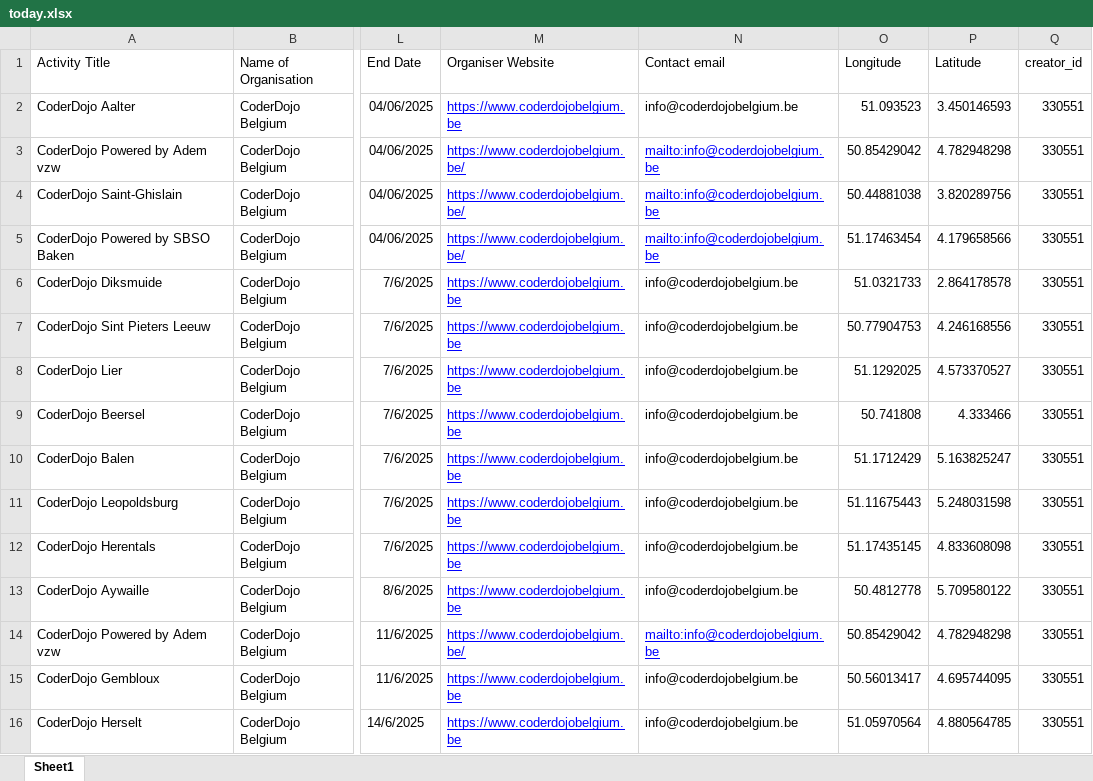
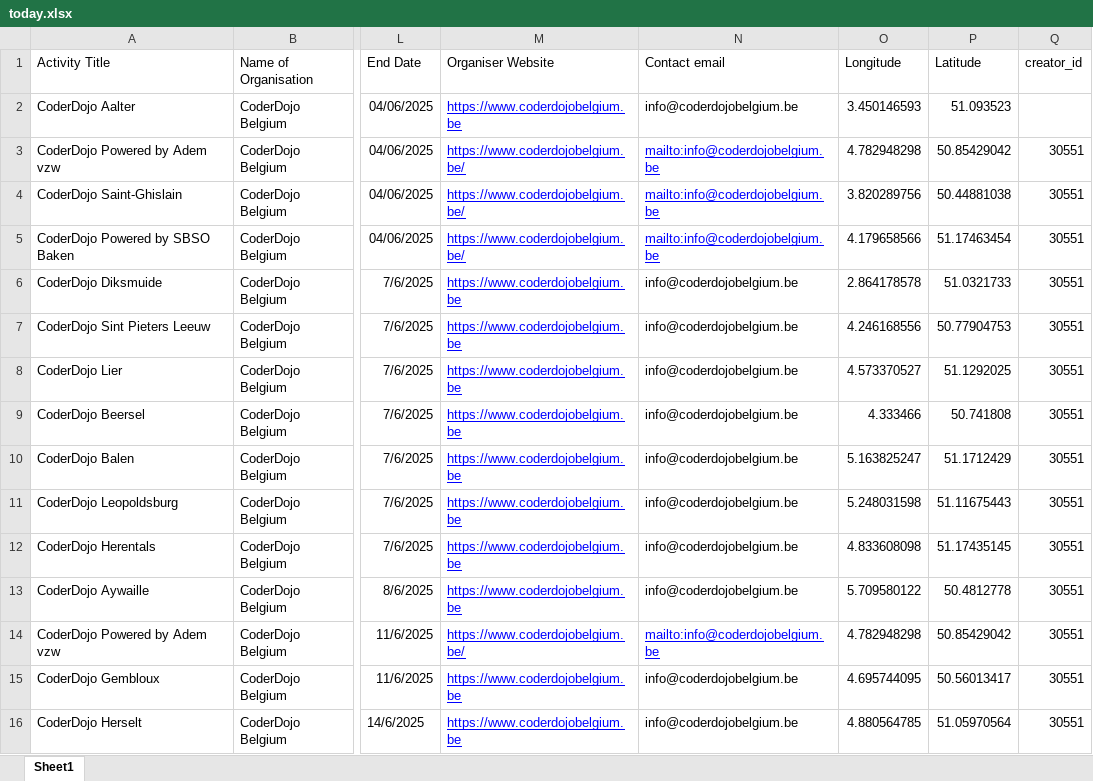
Before and after one commit to codeeu/codeweek, an Excel workbook: resources/excel/today.xlsx, sheet Sheet1, drawn as a sheet; only a part is shown, gaps mark what is left out; values as stored, in another font and other column widths than the file's, no borders; charts and pictures not drawn; the diff covers the shown part only; the diff names each change by its address in the sheet, - before the commit and + after, or states it on an @@ line.

```diff
--- a/resources/excel/today.xlsx (sheet Sheet1)
+++ b/resources/excel/today.xlsx (sheet Sheet1)
-O2 (Longitude): 51.093523
+O2 (Longitude): 3.450146593
-P2 (Latitude): 3.450146593
+P2 (Latitude): 51.093523
-Q2 (creator_id): 330551
+Q2 (creator_id): (empty)
-O3 (Longitude): 50.85429042
+O3 (Longitude): 4.782948298
-P3 (Latitude): 4.782948298
+P3 (Latitude): 50.85429042
-Q3:Q16 (creator_id): 330551
+Q3:Q16 (creator_id): 30551
-O4 (Longitude): 50.44881038
+O4 (Longitude): 3.820289756
-P4 (Latitude): 3.820289756
+P4 (Latitude): 50.44881038
-O5 (Longitude): 51.17463454
+O5 (Longitude): 4.179658566
-P5 (Latitude): 4.179658566
+P5 (Latitude): 51.17463454
-O6 (Longitude): 51.0321733
+O6 (Longitude): 2.864178578
-P6 (Latitude): 2.864178578
+P6 (Latitude): 51.0321733
-O7 (Longitude): 50.77904753
+O7 (Longitude): 4.246168556
-P7 (Latitude): 4.246168556
+P7 (Latitude): 50.77904753
-O8 (Longitude): 51.1292025
+O8 (Longitude): 4.573370527
-P8 (Latitude): 4.573370527
+P8 (Latitude): 51.1292025
-O9 (Longitude): 50.741808
+O9 (Longitude): 4.333466
-P9 (Latitude): 4.333466
+P9 (Latitude): 50.741808
-O10 (Longitude): 51.1712429
+O10 (Longitude): 5.163825247
-P10 (Latitude): 5.163825247
+P10 (Latitude): 51.1712429
-O11 (Longitude): 51.11675443
+O11 (Longitude): 5.248031598
-P11 (Latitude): 5.248031598
+P11 (Latitude): 51.11675443
-O12 (Longitude): 51.17435145
+O12 (Longitude): 4.833608098
-P12 (Latitude): 4.833608098
+P12 (Latitude): 51.17435145
-O13 (Longitude): 50.4812778
+O13 (Longitude): 5.709580122
-P13 (Latitude): 5.709580122
+P13 (Latitude): 50.4812778
-O14 (Longitude): 50.85429042
+O14 (Longitude): 4.782948298
-P14 (Latitude): 4.782948298
+P14 (Latitude): 50.85429042
-O15 (Longitude): 50.56013417
+O15 (Longitude): 4.695744095
-P15 (Latitude): 4.695744095
+P15 (Latitude): 50.56013417
-O16 (Longitude): 51.05970564
+O16 (Longitude): 4.880564785
-P16 (Latitude): 4.880564785
+P16 (Latitude): 51.05970564
```
Also changed, not shown: 222 edited cells elsewhere in this sheet, 1 other file.
